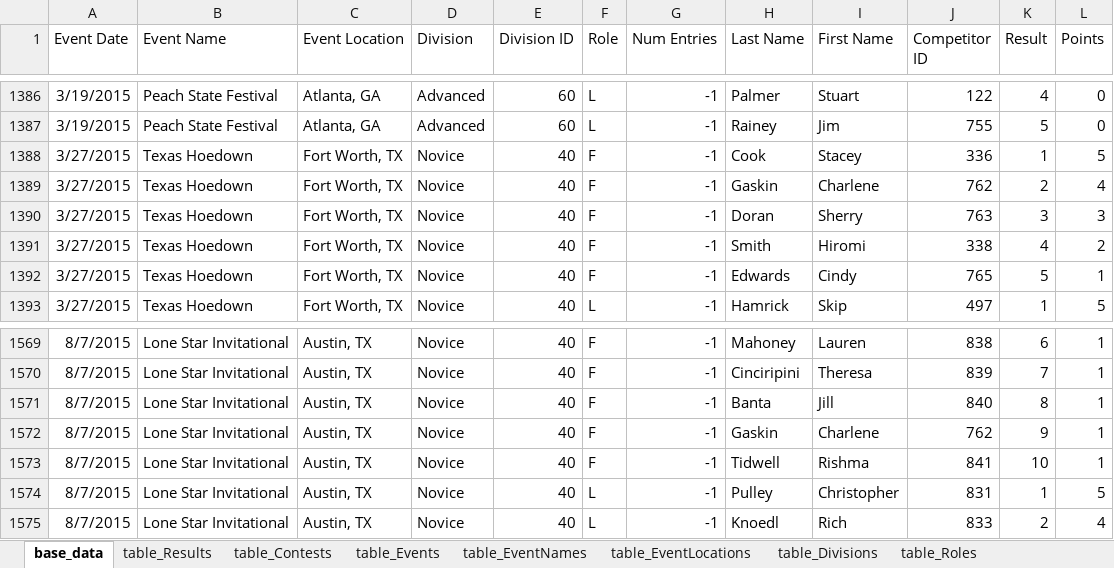
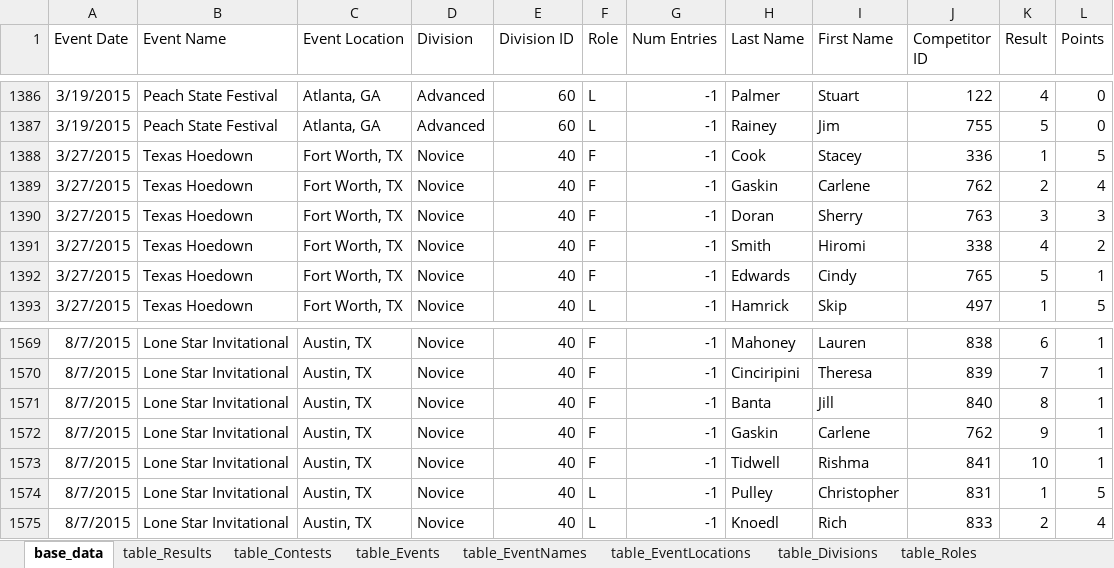
Before and after one commit to CTSTavarney/ctst-dev, an Excel workbook: create_db_tables/create_db_tables.xlsx, sheet base_data, drawn as a sheet; only a part is shown, gaps mark what is left out; values as stored, in another font and other column widths than the file's, no borders; table styles not drawn; the diff names each change by its address in the sheet, - before the commit and + after, or states it on an @@ line.

Commit message:
Charlene Gaskin changed to Carlene Gaskin

```diff
--- a/create_db_tables/create_db_tables.xlsx (sheet base_data)
+++ b/create_db_tables/create_db_tables.xlsx (sheet base_data)
-I1389 (First Name): Charlene
+I1389 (First Name): Carlene
-I1572 (First Name): Charlene
+I1572 (First Name): Carlene
```
Also changed, not shown: sheet table_Competitors, 9 other files.
